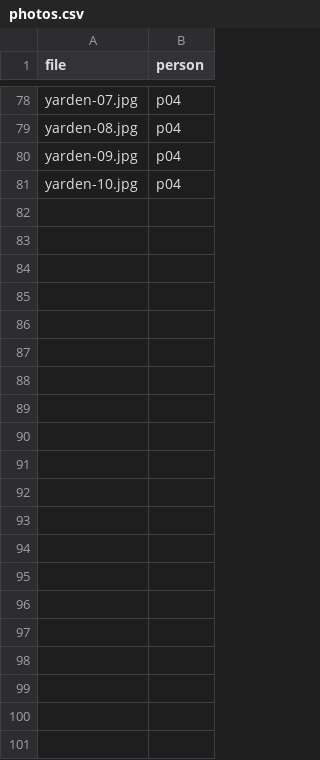
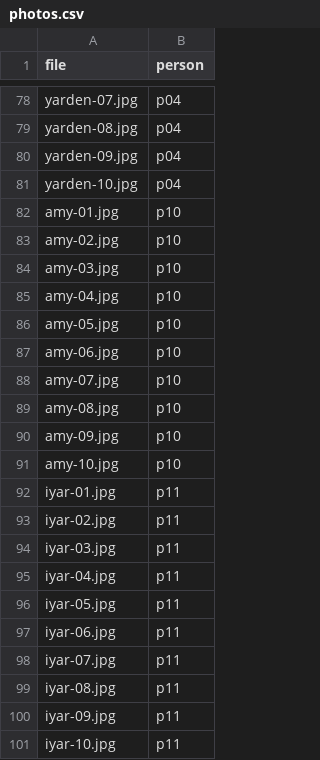
Before and after one commit to giladtzori-alt/family-game, a CSV file: public/family/photos.csv, drawn as a sheet; only a part is shown, gaps mark what is left out.

Commit message:
Add Amy and Iyar (20 photos)

```diff
--- a/public/family/photos.csv
+++ b/public/family/photos.csv
@@ -81 +81,21 @@ yarden-09.jpg,p04
 yarden-10.jpg,p04
+amy-01.jpg,p10
+amy-02.jpg,p10
+amy-03.jpg,p10
+amy-04.jpg,p10
+amy-05.jpg,p10
+amy-06.jpg,p10
+amy-07.jpg,p10
+amy-08.jpg,p10
+amy-09.jpg,p10
+amy-10.jpg,p10
+iyar-01.jpg,p11
+iyar-02.jpg,p11
+iyar-03.jpg,p11
+iyar-04.jpg,p11
+iyar-05.jpg,p11
+iyar-06.jpg,p11
+iyar-07.jpg,p11
+iyar-08.jpg,p11
+iyar-09.jpg,p11
+iyar-10.jpg,p11
```
Also changed, not shown: 20 other files.
